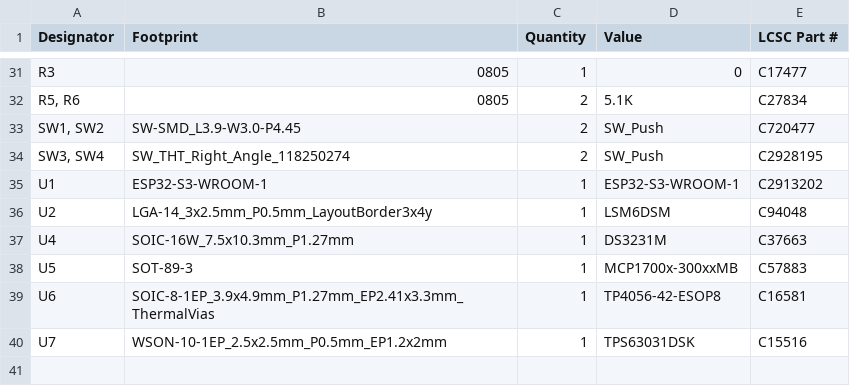
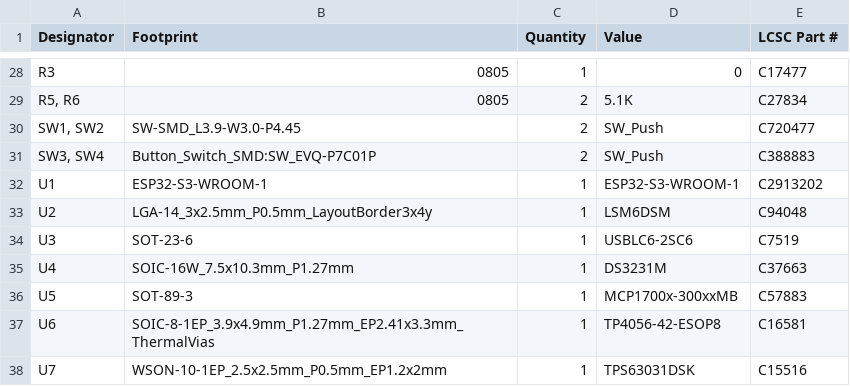
Before and after one commit to invictus-anic3tus/tempus, a CSV file: PCB_Production/bom.csv, drawn as a sheet; only a part is shown, gaps mark what is left out; the diff covers the shown part only.

```diff
--- a/PCB_Production/bom.csv
+++ b/PCB_Production/bom.csv
@@ -33,5 +30,6 @@ R3,0805,1,0,C17477
 "SW1, SW2",SW-SMD_L3.9-W3.0-P4.45,2,SW_Push,C720477
-"SW3, SW4",SW_THT_Right_Angle_118250274,2,SW_Push,C2928195
+"SW3, SW4",Button_Switch_SMD:SW_EVQ-P7C01P,2,SW_Push,C388883
 U1,ESP32-S3-WROOM-1,1,ESP32-S3-WROOM-1,C2913202
 U2,LGA-14_3x2.5mm_P0.5mm_LayoutBorder3x4y,1,LSM6DSM,C94048
+U3,SOT-23-6,1,USBLC6-2SC6,C7519
 U4,SOIC-16W_7.5x10.3mm_P1.27mm,1,DS3231M,C37663
```
Also changed, not shown: 3 added rows, 6 removed rows and 10 edited cells elsewhere in this file, PCB_Production/positions.csv, 9 other files.
